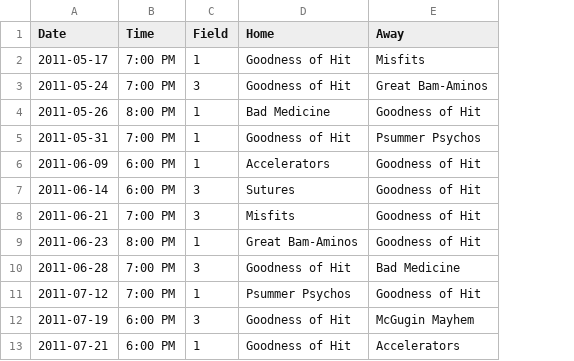
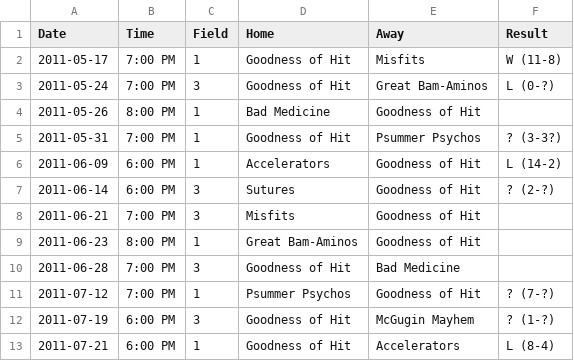
Before and after one commit to vubiostat/softball-stats, a CSV file: 2011summer/schedule.csv, drawn as a sheet; the diff names each change by its address in the sheet, - before the commit and + after, or states it on an @@ line.

```diff
--- a/2011summer/schedule.csv
+++ b/2011summer/schedule.csv
+column F (Result), rows 2-13: W (11-8) | L (0-?) |  | ? (3-3?) | L (14-2) | ? (2-?) |  |  |  | ? (7-?) | ? (1-?) | L (8-4)
```
Also changed, not shown: 2009summer/schedule.csv, 2010summer/schedule.csv, 7 other files.
